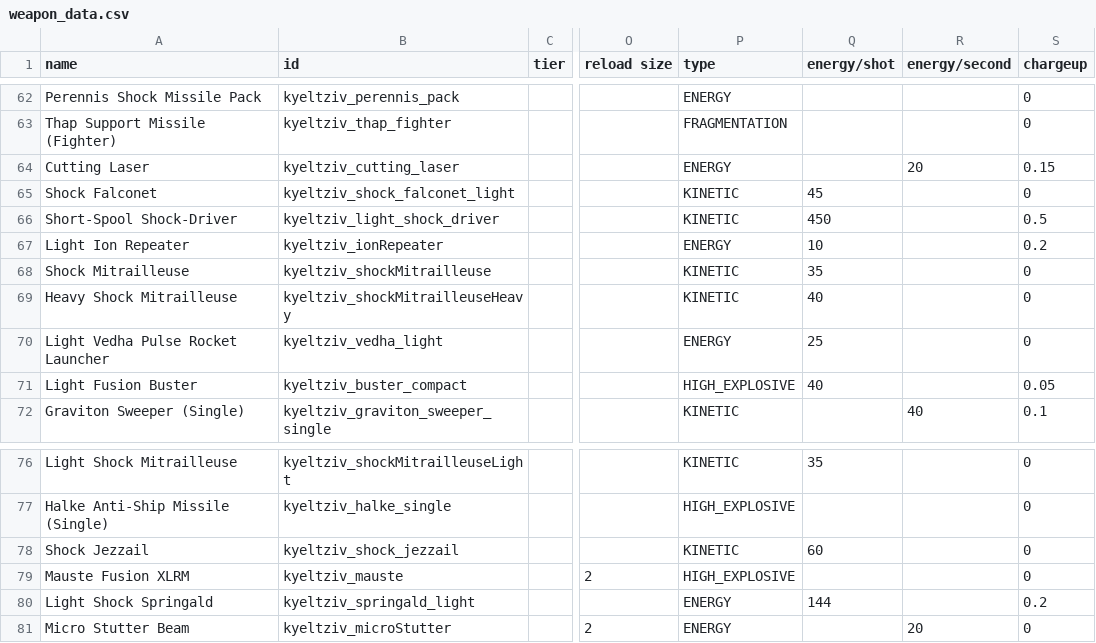
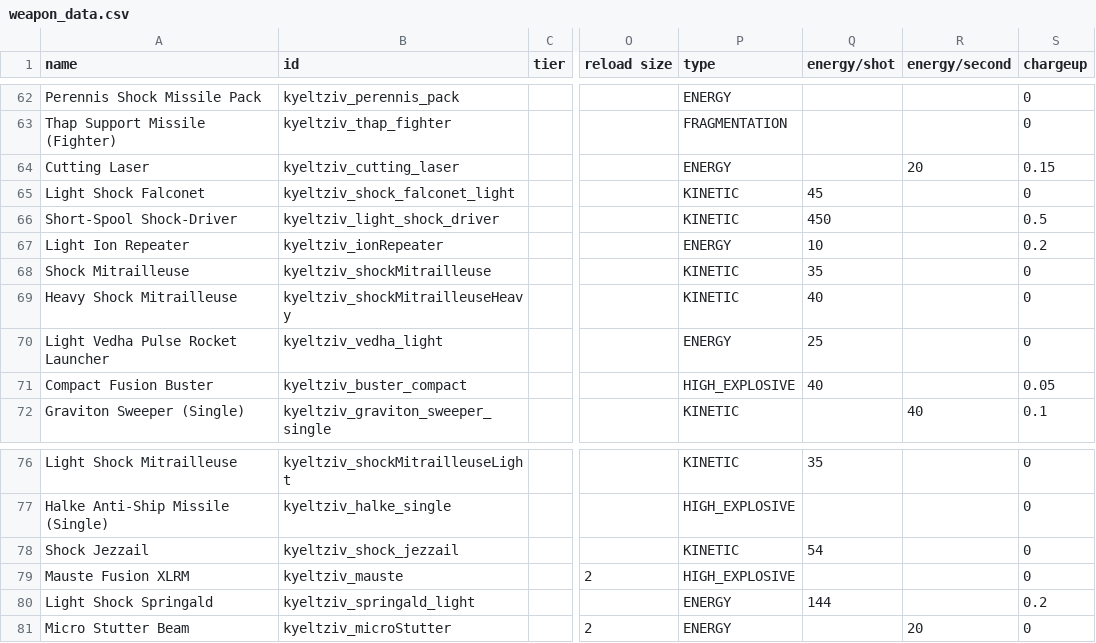
Before and after one commit to Bare-Poles/Kyeltziv-Technocracy, a CSV file: data/weapons/weapon_data.csv, drawn as a sheet; only a part is shown, gaps mark what is left out; the diff covers the shown part only; the diff names each change by its address in the sheet, - before the commit and + after, or states it on an @@ line.

```diff
--- a/data/weapons/weapon_data.csv
+++ b/data/weapons/weapon_data.csv
-A65 (name): Shock Falconet
+A65 (name): Light Shock Falconet
-A71 (name): Light Fusion Buster
+A71 (name): Compact Fusion Buster
-Q78 (energy/shot): 60
+Q78 (energy/shot): 54
```
Also changed, not shown: 20 edited cells elsewhere in this file, data/hullmods/hull_mods.csv, 6 other files.
